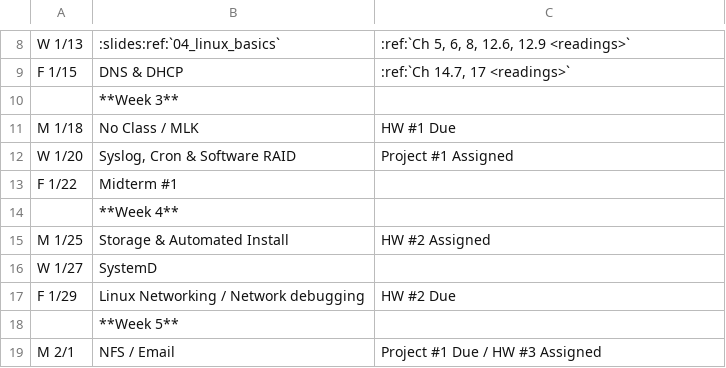
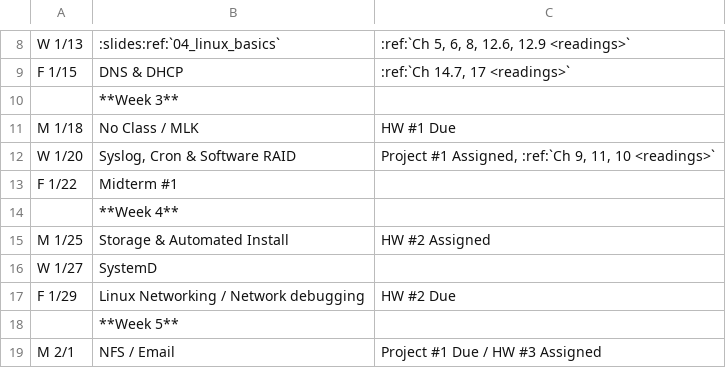
Before and after one commit to osuosl/cs312, a CSV file: source/_static/calendar.csv, drawn as a sheet; only a part is shown, gaps mark what is left out.

Commit message:
Add readings

```diff
--- a/source/_static/calendar.csv
+++ b/source/_static/calendar.csv
@@ -11,3 +11,3 @@ F 1/15,DNS & DHCP,":ref:`Ch 14.7, 17 <readings>`"
 M 1/18,No Class / MLK,HW #1 Due
-W 1/20,"Syslog, Cron & Software RAID",Project #1 Assigned
+W 1/20,"Syslog, Cron & Software RAID","Project #1 Assigned, :ref:`Ch 9, 11, 10 <readings>`"
 F 1/22,Midterm #1,
```
Also changed, not shown: 2 other files.
